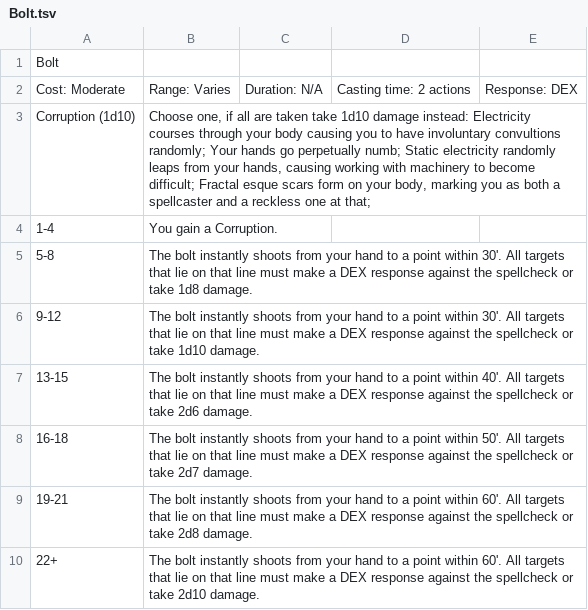
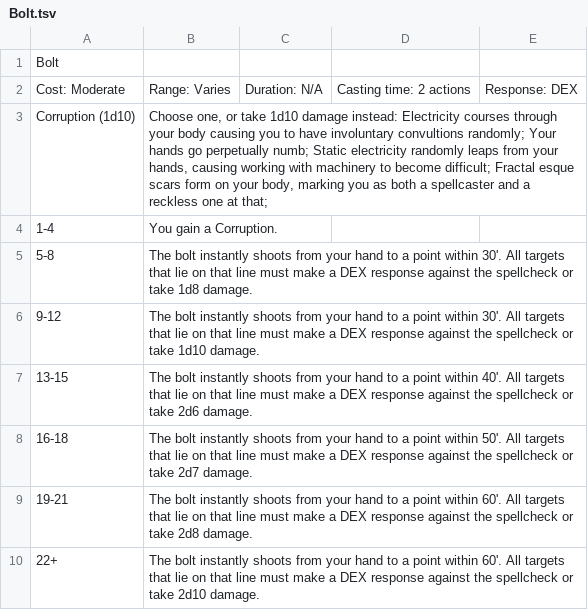
Before and after one commit to ckwk/rogue-character-sheet, a TSV file: API/Spells/Bolt.tsv, drawn as a sheet.

```diff
--- a/API/Spells/Bolt.tsv
+++ b/API/Spells/Bolt.tsv
@@ -2,3 +2,3 @@ Bolt
 Cost: Moderate	Range: Varies	Duration: N/A	Casting time: 2 actions	Response: DEX
-Corruption (1d10)	Choose one, if all are taken take 1d10 damage instead: Electricity courses through your body causing you to have involuntary convultions randomly; Your hands go perpetually numb; Static electricity randomly leaps from your hands, causing working with machinery to become difficult; Fractal esque scars form on your body, marking you as both a spellcaster and a reckless one at that;			
+Corruption (1d10)	Choose one, or take 1d10 damage instead: Electricity courses through your body causing you to have involuntary convultions randomly; Your hands go perpetually numb; Static electricity randomly leaps from your hands, causing working with machinery to become difficult; Fractal esque scars form on your body, marking you as both a spellcaster and a reckless one at that;			
 1-4	You gain a Corruption.                        			
```
Also changed, not shown: API/Spells/Binding.tsv, API/Spells/Burning Hands.tsv, 28 other files.
